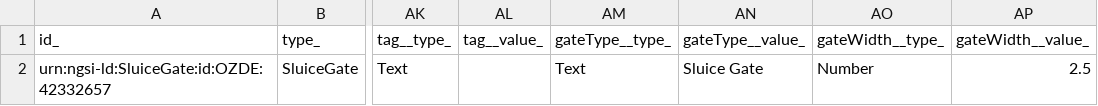
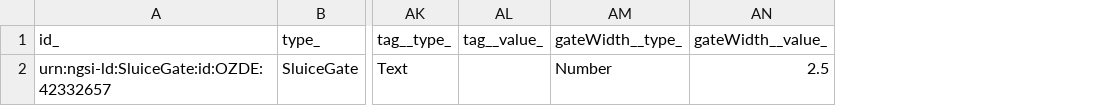
Before and after one commit to smart-data-models/dataModel.OpenChannelManagement, a CSV file: SluiceGate/examples/example-normalized.json.csv, drawn as a sheet; only a part is shown, gaps mark what is left out; the diff names each change by its address in the sheet, - before the commit and + after, or states it on an @@ line.

Commit message:
Exported example to csv example-normalized.json

```diff
--- a/SluiceGate/examples/example-normalized.json.csv
+++ b/SluiceGate/examples/example-normalized.json.csv
-column AM (gateType__type_), row 2: Text
-column AN (gateType__value_), row 2: Sluice Gate
```
